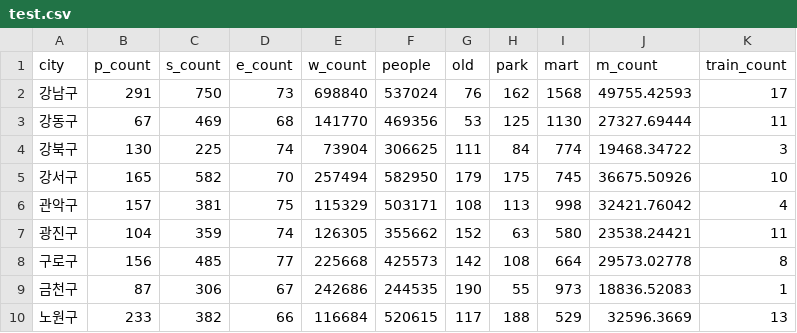
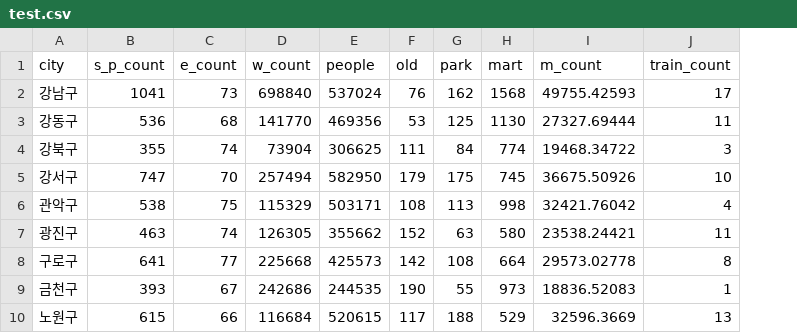
Before and after one commit to dongchimi12/KKJ, a CSV file: test.csv, drawn as a sheet; only a part is shown; removed rows and columns are numbered as before the commit, all else as after; the diff names each change by its address in the sheet, - before the commit and + after, or states it on an @@ line.

Commit message:
s와 p 합친 최종 데이터 파일
s와 p 합친 최종 데이터 파일

```diff
--- a/test.csv
+++ b/test.csv
-column B (p_count), rows 2-10: 291 | 67 | 130 | 165 | 157 | 104 | 156 | 87 | 233
-column C (s_count), rows 2-10: 750 | 469 | 225 | 582 | 381 | 359 | 485 | 306 | 382
+column B (s_p_count), rows 2-10: 1041 | 536 | 355 | 747 | 538 | 463 | 641 | 393 | 615
```
